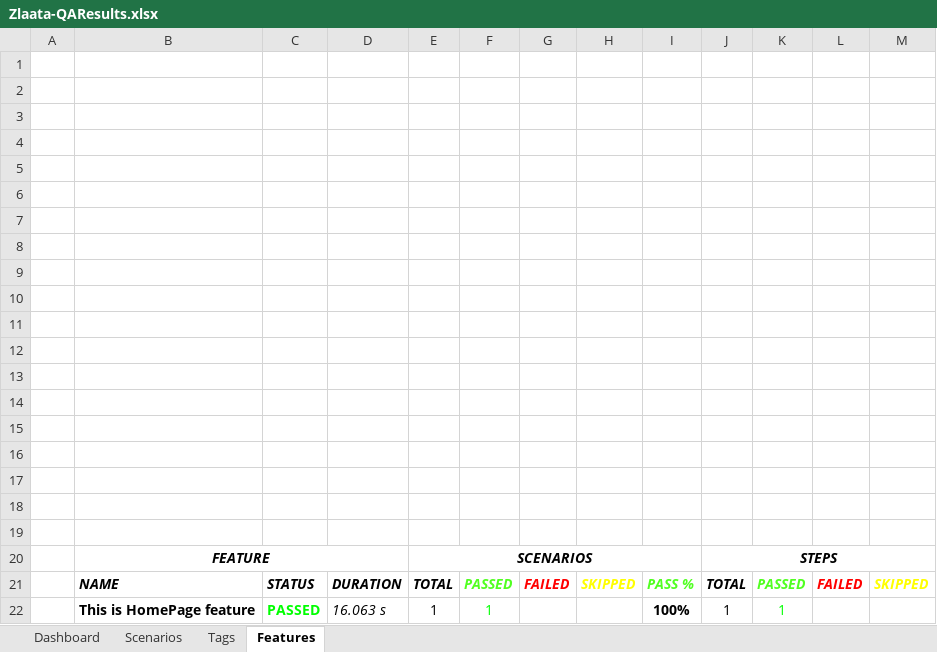
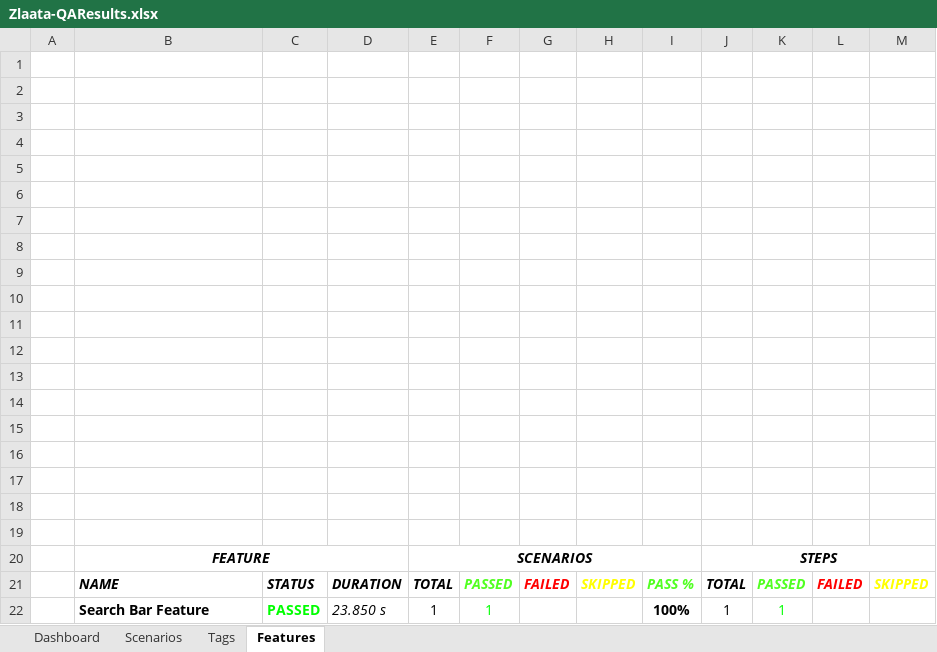
Before and after one commit to ZlaataAutomation/Zlaata, an Excel workbook: reports/Extent-Report/Zlaata-QAResults.xlsx, sheet Features, drawn as a sheet; values as stored, in another font and other column widths than the file's, no borders; charts and pictures not drawn; the diff names each change by its address in the sheet, - before the commit and + after, or states it on an @@ line.

Commit message:
New update in search

```diff
--- a/reports/Extent-Report/Zlaata-QAResults.xlsx (sheet Features)
+++ b/reports/Extent-Report/Zlaata-QAResults.xlsx (sheet Features)
-B22: This is HomePage feature
+B22: Search Bar Feature
-D22: 16.063 s
+D22: 23.850 s
```
Also changed, not shown: sheet Tags, sheet Scenarios, charts or pictures, 12 other files.
